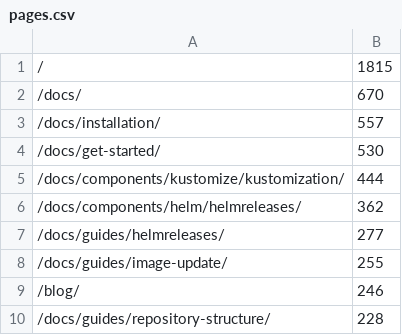
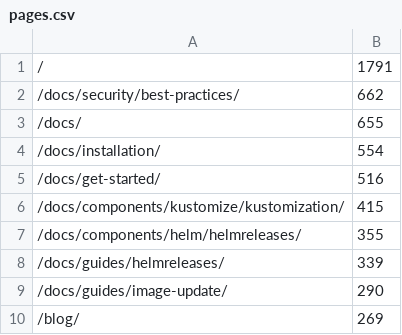
Before and after one commit to fluxcd/stats, a CSV file: pages.csv, drawn as a sheet.

```diff
--- a/pages.csv
+++ b/pages.csv
@@ -1,10 +1,10 @@
-/,1815
-/docs/,670
-/docs/installation/,557
-/docs/get-started/,530
-/docs/components/kustomize/kustomization/,444
-/docs/components/helm/helmreleases/,362
-/docs/guides/helmreleases/,277
-/docs/guides/image-update/,255
-/blog/,246
-/docs/guides/repository-structure/,228
+/,1791
+/docs/security/best-practices/,662
+/docs/,655
+/docs/installation/,554
+/docs/get-started/,516
+/docs/components/kustomize/kustomization/,415
+/docs/components/helm/helmreleases/,355
+/docs/guides/helmreleases/,339
+/docs/guides/image-update/,290
+/blog/,269
```
Also changed, not shown: not_found.csv, 4 other files.
